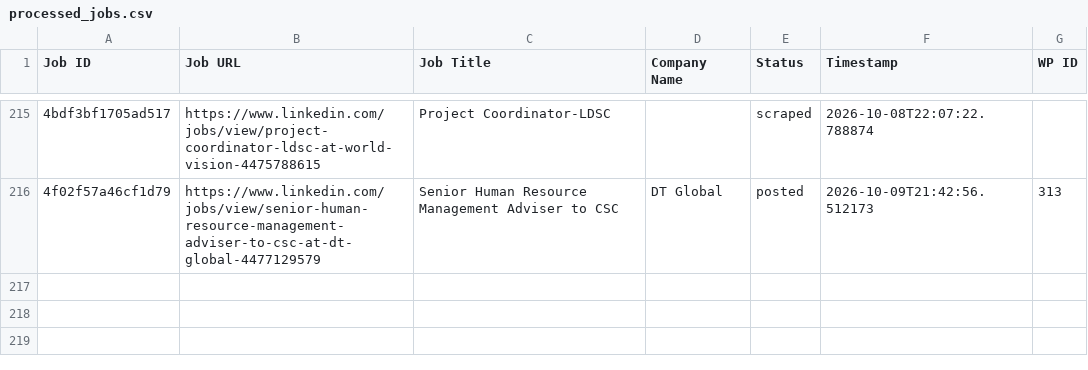
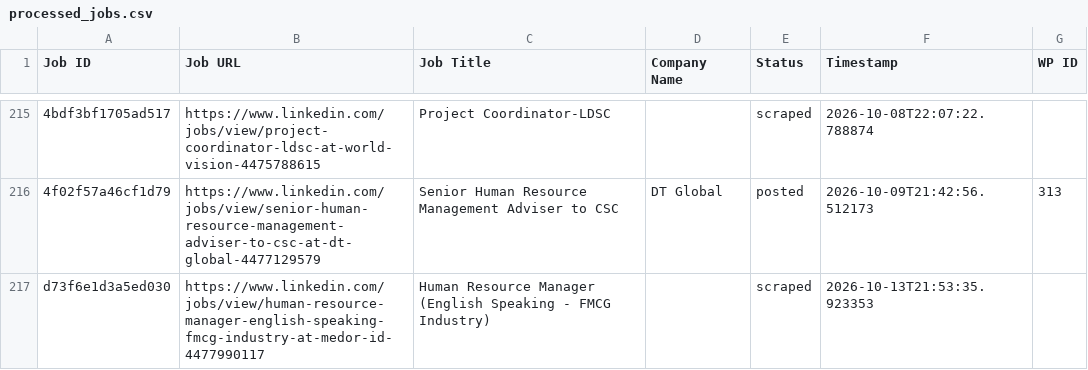
Before and after one commit to mimusdesign/tl, a CSV file: processed_jobs.csv, drawn as a sheet; only a part is shown, gaps mark what is left out; the diff names each change by its address in the sheet, - before the commit and + after, or states it on an @@ line.

```diff
--- a/processed_jobs.csv
+++ b/processed_jobs.csv
+row 217: d73f6e1d3a5ed030 | https://www.linkedin.com/jobs/view/human-resource-manager-english-speaking-fmcg-industry-at-medor-id-4477990117 | Human Resource Manager (English Speaking - FMCG Industry) |  | scraped | 2026-10-13T21:53:35.923353
```
